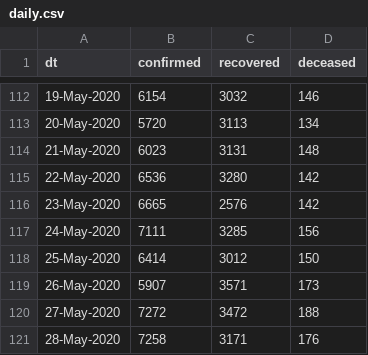
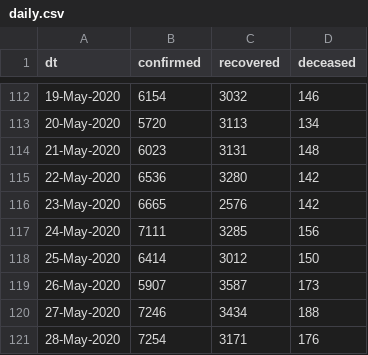
Before and after one commit to vsbabu/covid19_fb_ts, a CSV file: daily.csv, drawn as a sheet; only a part is shown, gaps mark what is left out.

```diff
--- a/daily.csv
+++ b/daily.csv
@@ -118,4 +118,4 @@ dt,confirmed,recovered,deceased
 25-May-2020,6414,3012,150
-26-May-2020,5907,3571,173
-27-May-2020,7272,3472,188
-28-May-2020,7258,3171,176
+26-May-2020,5907,3587,173
+27-May-2020,7246,3434,188
+28-May-2020,7254,3171,176
```
Also changed, not shown: ka.csv, kl.csv, 22 other files.
